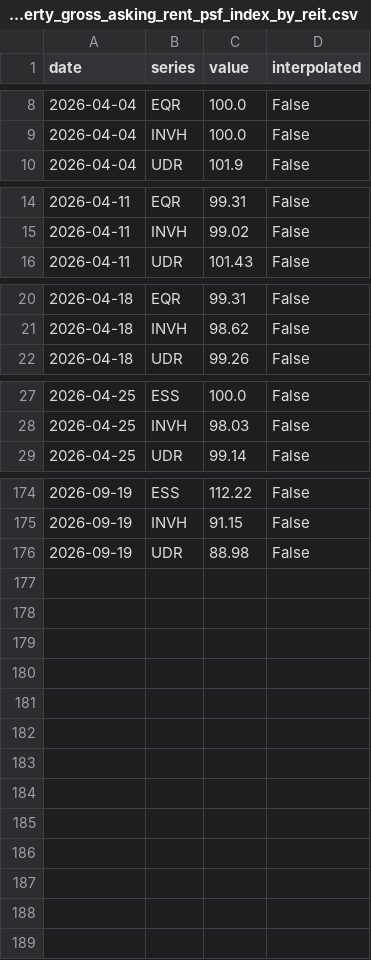
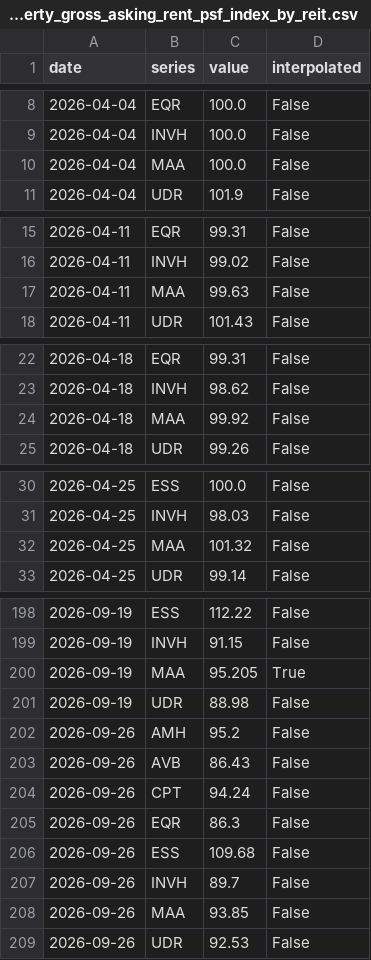
Before and after one commit to Public-CRE-Data/residata, a CSV file: data/derived/market_comparison_denver_same_property_gross_asking_rent_psf_index_by_reit.csv, drawn as a sheet; only a part is shown, gaps mark what is left out; the diff covers the shown part only; the diff names each change by its address in the sheet, - before the commit and + after, or states it on an @@ line.

```diff
--- a/data/derived/market_comparison_denver_same_property_gross_asking_rent_psf_index_by_reit.csv
+++ b/data/derived/market_comparison_denver_same_property_gross_asking_rent_psf_index_by_reit.csv
+row 10: 2026-04-04 | MAA | 100.0 | False
+row 17: 2026-04-11 | MAA | 99.63 | False
+row 24: 2026-04-18 | MAA | 99.92 | False
+row 32: 2026-04-25 | MAA | 101.32 | False
+row 200: 2026-09-19 | MAA | 95.205 | True
+row 202: 2026-09-26 | AMH | 95.2 | False
+row 203: 2026-09-26 | AVB | 86.43 | False
+row 204: 2026-09-26 | CPT | 94.24 | False
+row 205: 2026-09-26 | EQR | 86.3 | False
+row 206: 2026-09-26 | ESS | 109.68 | False
+row 207: 2026-09-26 | INVH | 89.7 | False
+row 208: 2026-09-26 | MAA | 93.85 | False
+row 209: 2026-09-26 | UDR | 92.53 | False
```
Also changed, not shown: 20 added rows elsewhere in this file, data/derived/market_comparison_austin_same_property_net_effective_rent_psf_index_by_reit.csv, data/derived/market_comparison_dallas_fort_worth_same_property_gross_asking_rent_psf_index_by_reit.csv, 51 other files.
